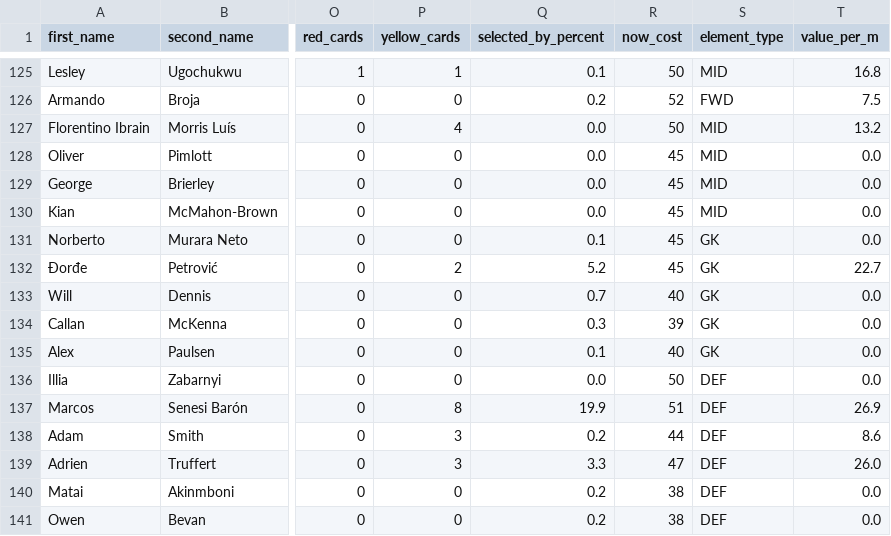
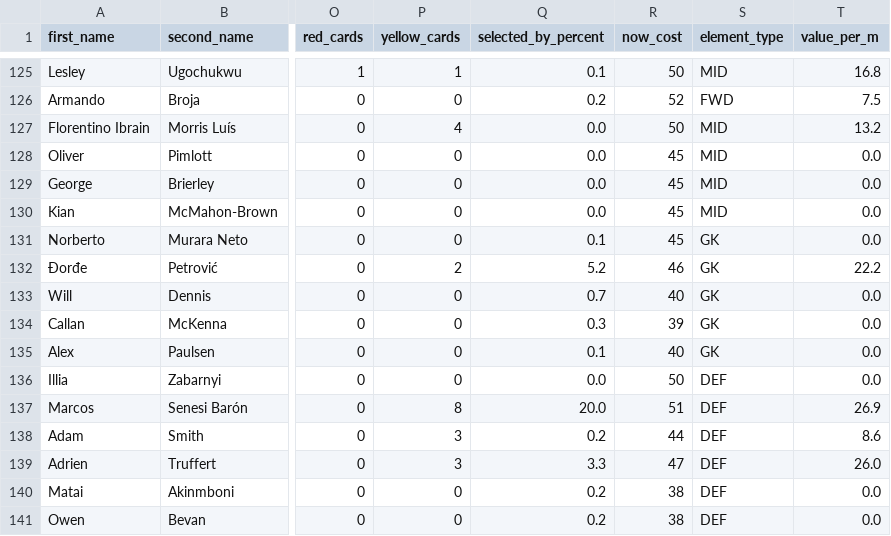
Before and after one commit to Niceiyke/fantasy-football-manager-data, a CSV file: data/2025-26/cleaned_players.csv, drawn as a sheet; only a part is shown, gaps mark what is left out; the diff covers the shown part only; the diff names each change by its address in the sheet, - before the commit and + after, or states it on an @@ line.

```diff
--- a/data/2025-26/cleaned_players.csv
+++ b/data/2025-26/cleaned_players.csv
-R132 (now_cost): 45
+R132 (now_cost): 46
-T132 (value_per_m): 22.7
+T132 (value_per_m): 22.2
-Q137 (selected_by_percent): 19.9
+Q137 (selected_by_percent): 20.0
```
Also changed, not shown: 87 edited cells elsewhere in this file, data/2025-26/players_raw.csv.
